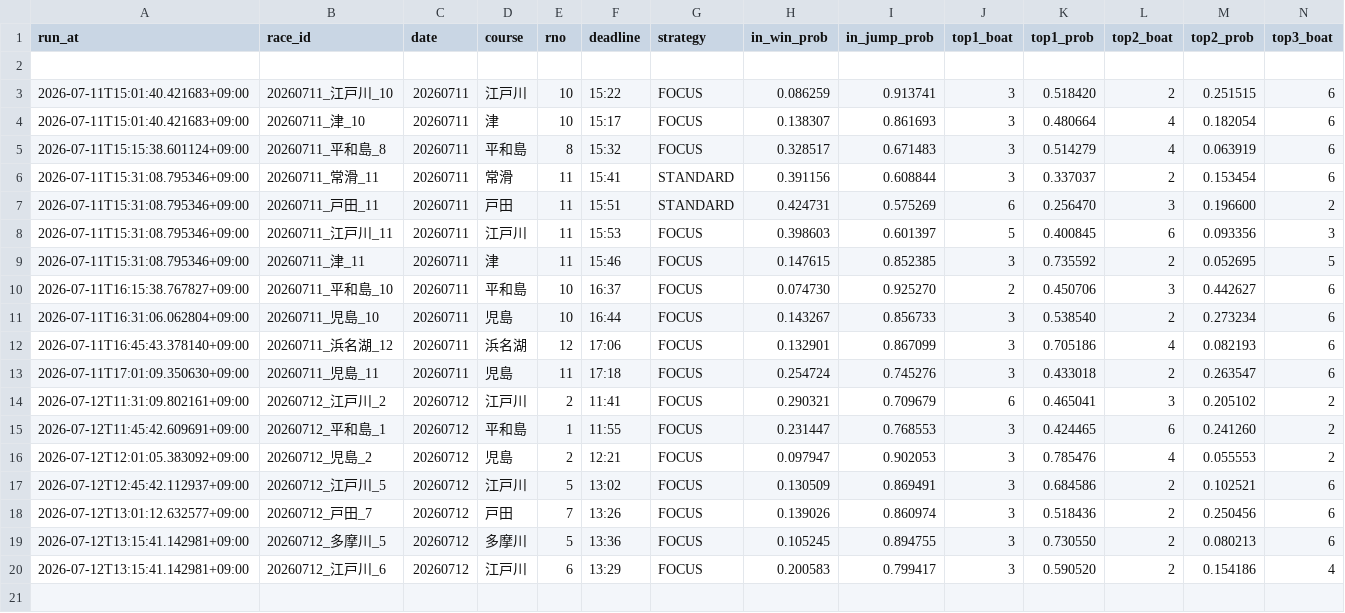
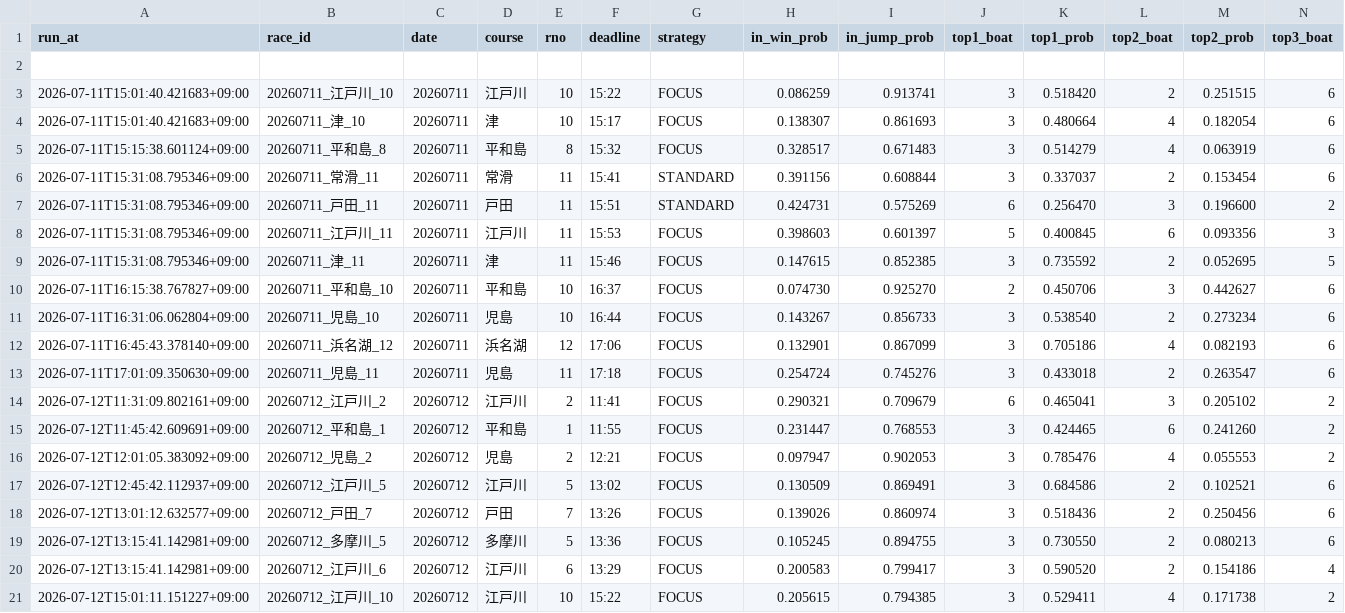
Before and after one commit to kibidanngo3/boatrace_bot, a CSV file: predictions.csv, drawn as a sheet; only a part is shown; rows hold the shown columns only; the diff names each change by its address in the sheet, - before the commit and + after, or states it on an @@ line.

```diff
--- a/predictions.csv
+++ b/predictions.csv
+row 21: 2026-07-12T15:01:11.151227+09:00 | 20260712_江戸川_10 | 20260712 | 江戸川 | 10 | 15:22 | FOCUS | 0.205615 | 0.794385 | 3 | 0.529411 | 4 | 0.171738 | 2
```
Also changed, not shown: 1 other file.
